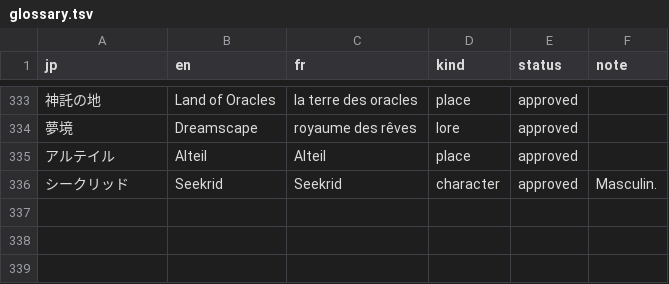
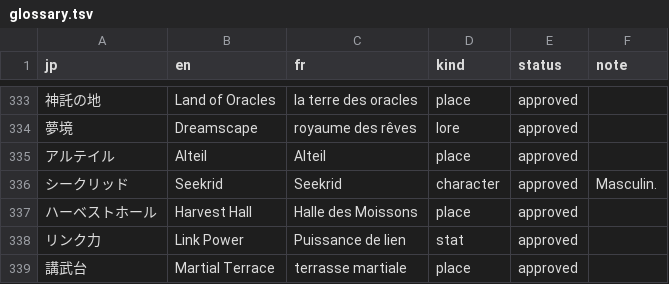
Before and after one commit to pedrokarim/azur-promilia-fr, a TSV file: fr/glossary.tsv, drawn as a sheet; only a part is shown, gaps mark what is left out; the diff names each change by its address in the sheet, - before the commit and + after, or states it on an @@ line.

```diff
--- a/fr/glossary.tsv
+++ b/fr/glossary.tsv
+row 337: ハーベストホール | Harvest Hall | Halle des Moissons | place | approved
+row 338: リンク力 | Link Power | Puissance de lien | stat | approved
+row 339: 講武台 | Martial Terrace | terrasse martiale | place | approved
```
Also changed, not shown: 1 other file.
